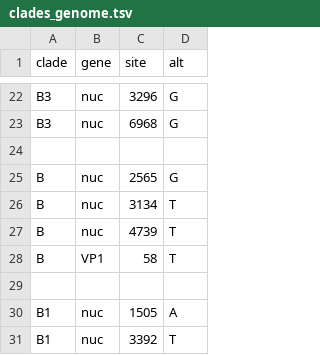
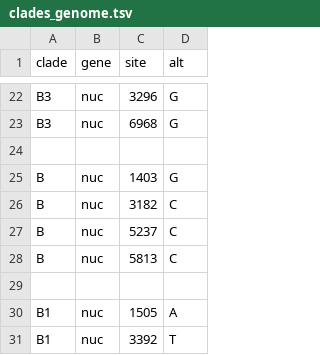
Before and after one commit to hodcroftlab/enterovirus_a71, a TSV file: whole_genome/config/clades_genome.tsv, drawn as a sheet; only a part is shown, gaps mark what is left out.

Commit message:
Update color codes, exclude list, and clade definitions [skip ci]
- Modified color codes in colors_dates.tsv and final_colors.tsv for better visual differentiation.
- Added new entries to exclude.txt for better data management.
- Updated clades_genome.tsv with new nucleotide and VP1 definitions to reflect recent findings.
- Adjusted snakefile to ensure proper output handling and included username in Nextstrain login for improved security.

```diff
--- a/whole_genome/config/clades_genome.tsv
+++ b/whole_genome/config/clades_genome.tsv
@@ -24,6 +24,6 @@ B3	nuc	6968	G
 
-B	nuc	2565	G
-B	nuc	3134	T
-B	nuc	4739	T
-B	VP1	58	T
+B	nuc	1403	G
+B	nuc	3182	C
+B	nuc	5237	C
+B	nuc	5813	C
 
```
Also changed, not shown: config/colors_dates.tsv, config/final_colors.tsv, 5 other files.
